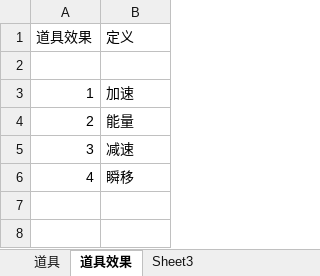
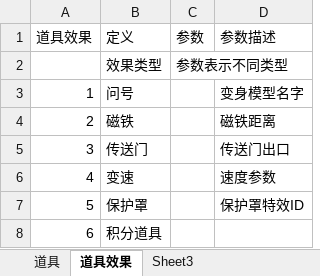
Before and after one commit to k3498gg/TSC, an Excel workbook: Excel/excel/xls/D道具表.xlsx, sheet 道具效果, drawn as a sheet; values as stored, in another font and other column widths than the file's, no borders; the diff names each change by its address in the sheet, - before the commit and + after, or states it on an @@ line.

```diff
--- a/Excel/excel/xls/D道具表.xlsx (sheet 道具效果)
+++ b/Excel/excel/xls/D道具表.xlsx (sheet 道具效果)
+column C (参数), row 2: 参数表示不同类型
+column D (参数描述), rows 3-6: 变身模型名字 | 磁铁距离 | 传送门出口 | 速度参数
-row 2: (empty)
+row 2:  | 效果类型 | 参数表示不同类型
-B3 (定义): 加速
+B3 (定义): 问号
-B4 (定义): 能量
+B4 (定义): 磁铁
-B5 (定义): 减速
+B5 (定义): 传送门
-B6 (定义): 瞬移
+B6 (定义): 变速
+row 7: 5 | 保护罩 |  | 保护罩特效ID
+row 8: 6 | 积分道具
```
Also changed, not shown: sheet 道具, 23 other files.
